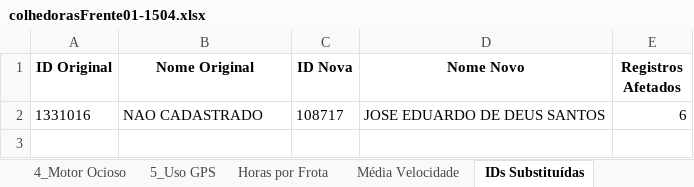
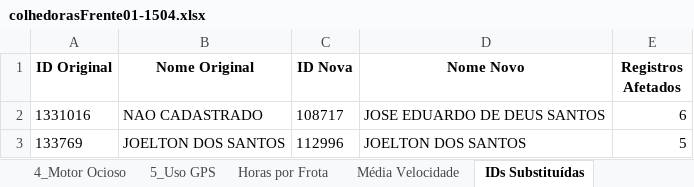
Before and after one commit to pro-gilliardaraujo/processamentoexcel, an Excel workbook: output/colhedorasFrente01-1504.xlsx, sheet IDs Substituídas, drawn as a sheet; values as stored, in another font and other column widths than the file's, no borders; the diff names each change by its address in the sheet, - before the commit and + after, or states it on an @@ line.

```diff
--- a/output/colhedorasFrente01-1504.xlsx (sheet IDs Substituídas)
+++ b/output/colhedorasFrente01-1504.xlsx (sheet IDs Substituídas)
+row 3: 133769 | JOELTON DOS SANTOS | 112996 | JOELTON DOS SANTOS | 5
```
Also changed, not shown: sheet 4_Motor Ocioso, sheet 5_Uso GPS, sheet Base Calculo, sheet 2_Eficiência Energética, sheet 3_Hora Elevador, sheet Média Velocidade, 1 more sheet, output/colhedorasFrente03-1504.xlsx, output/colhedorasFrente04-1504.xlsx, 2 other files.
